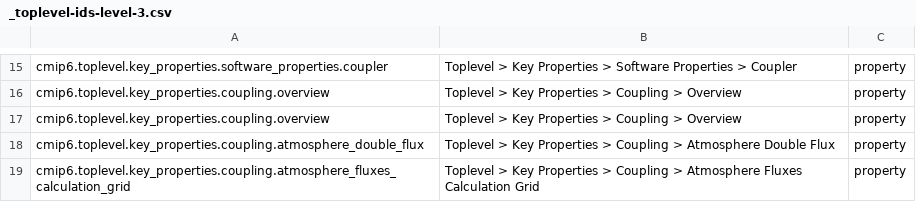
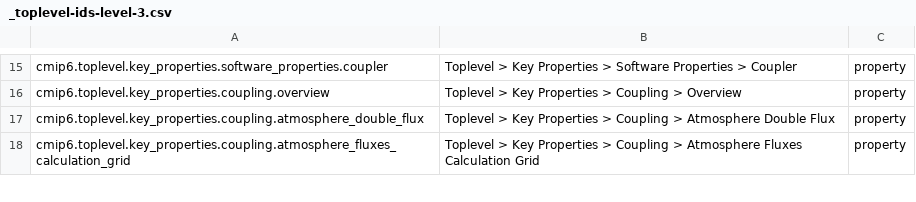
Before and after one commit to ES-DOC/cmip6-specializations-toplevel, a CSV file: _toplevel-ids-level-3.csv, drawn as a sheet; only a part is shown, gaps mark what is left out.

Commit message:
removed duplicate 'overview'

```diff
--- a/_toplevel-ids-level-3.csv
+++ b/_toplevel-ids-level-3.csv
@@ -16,3 +16,2 @@ cmip6.toplevel.key_properties.software_properties.coupler, Toplevel > Key Proper
 cmip6.toplevel.key_properties.coupling.overview, Toplevel > Key Properties > Coupling > Overview, property
-cmip6.toplevel.key_properties.coupling.overview, Toplevel > Key Properties > Coupling > Overview, property
 cmip6.toplevel.key_properties.coupling.atmosphere_double_flux, Toplevel > Key Properties > Coupling > Atmosphere Double Flux, property
```
Also changed, not shown: 5 other files.
